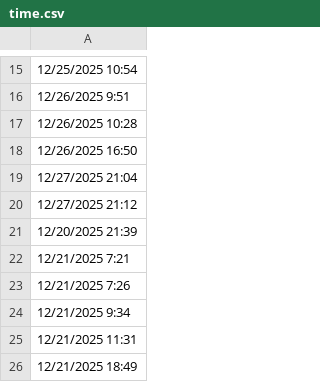
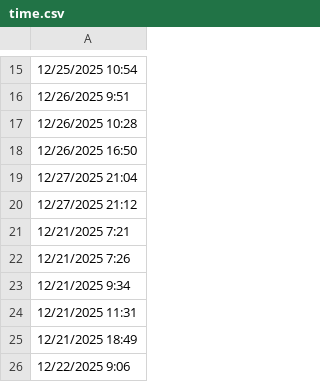
Before and after one commit to lethanhtannhat/nguyenminhgiangan22_28_11, a CSV file: time.csv, drawn as a sheet; only a part is shown, gaps mark what is left out; the shorter side is filled out with more unchanged rows; the diff names each change by its address in the sheet, - before the commit and + after, or states it on an @@ line.

```diff
--- a/time.csv
+++ b/time.csv
-row 21: 12/20/2025 21:39
```
Also changed, not shown: 1 other file.
